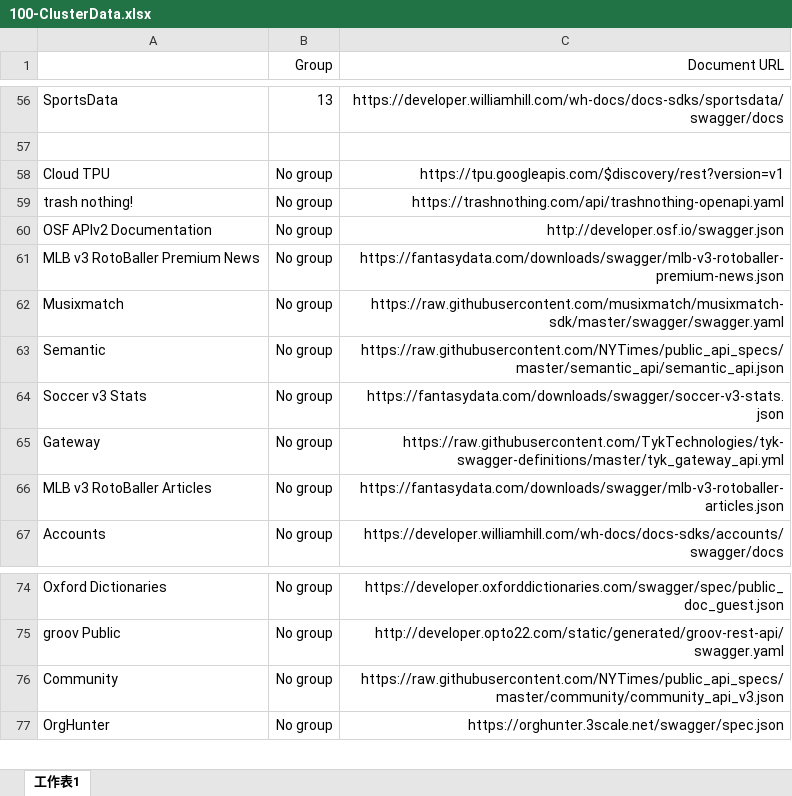
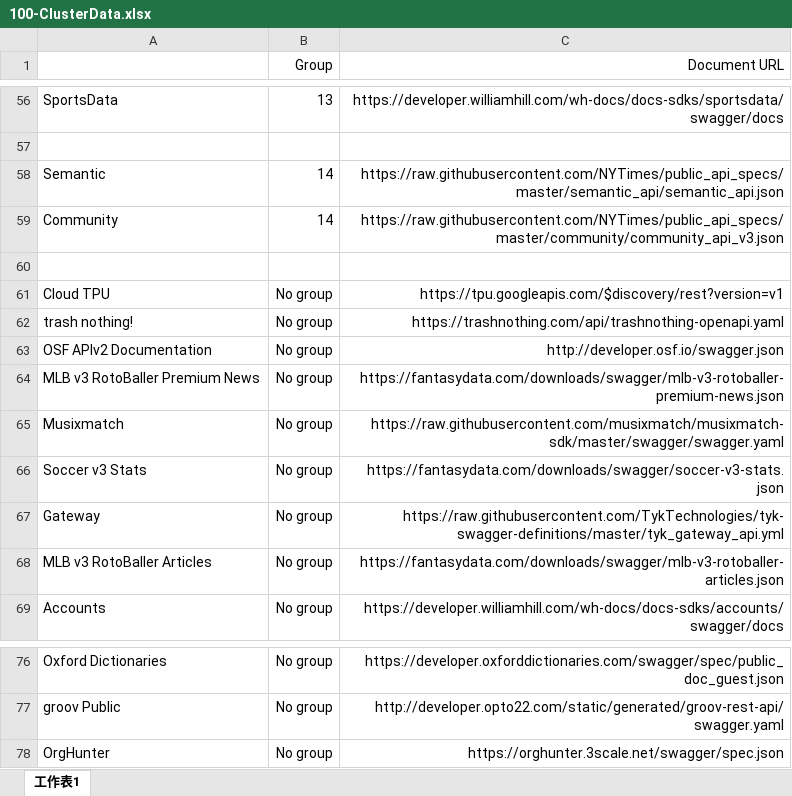
Before and after one commit to SOSELab401/API-Prober, an Excel workbook: 100-ClusterData.xlsx, sheet 工作表1, drawn as a sheet; only a part is shown, gaps mark what is left out; values as stored, in another font and other column widths than the file's, no borders; removed rows and columns are numbered as before the commit, all else as after; the diff names each change by its address in the sheet, - before the commit and + after, or states it on an @@ line.

Commit message:
fix

```diff
--- a/100-ClusterData.xlsx (sheet 工作表1)
+++ b/100-ClusterData.xlsx (sheet 工作表1)
+row 58: Semantic | 14 | https://raw.githubusercontent.com/NYTimes/public_api_specs/master/semantic_api/semantic_api.json
+row 59: Community | 14 | https://raw.githubusercontent.com/NYTimes/public_api_specs/master/community/community_api_v3.json
+row 60: (empty)
-row 63: Semantic | No group | https://raw.githubusercontent.com/NYTimes/public_api_specs/master/semantic_api/semantic_api.json
-row 76: Community | No group | https://raw.githubusercontent.com/NYTimes/public_api_specs/master/community/community_api_v3.json
```
